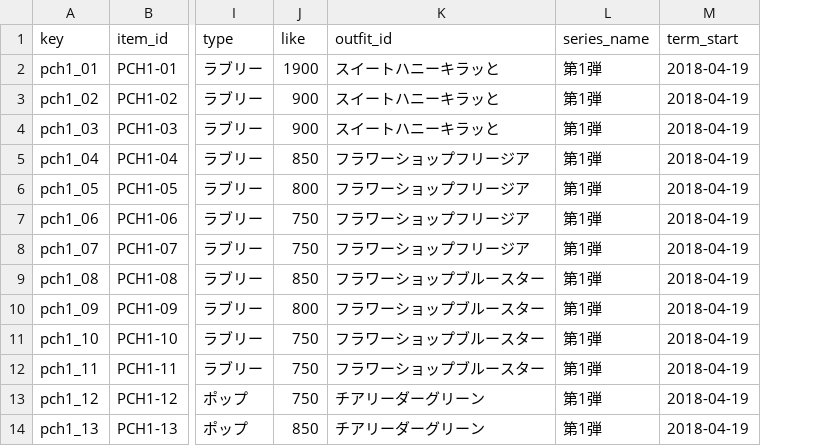
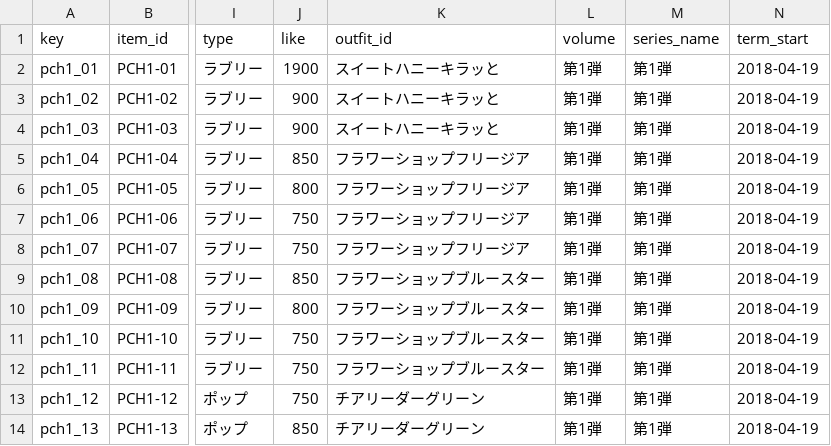
Before and after one commit to prickathon/prismdb, a CSV file: _data/item/prichan-items-PCH1.csv, drawn as a sheet; only a part is shown, gaps mark what is left out; the diff names each change by its address in the sheet, - before the commit and + after, or states it on an @@ line.

Commit message:
volumeカラムを追加

```diff
--- a/_data/item/prichan-items-PCH1.csv
+++ b/_data/item/prichan-items-PCH1.csv
+column L (volume), rows 2-14: all 第1弾
```
Also changed, not shown: _data/item/prichan-items-AM.csv, _data/item/prichan-items-JR.csv, 23 other files.
